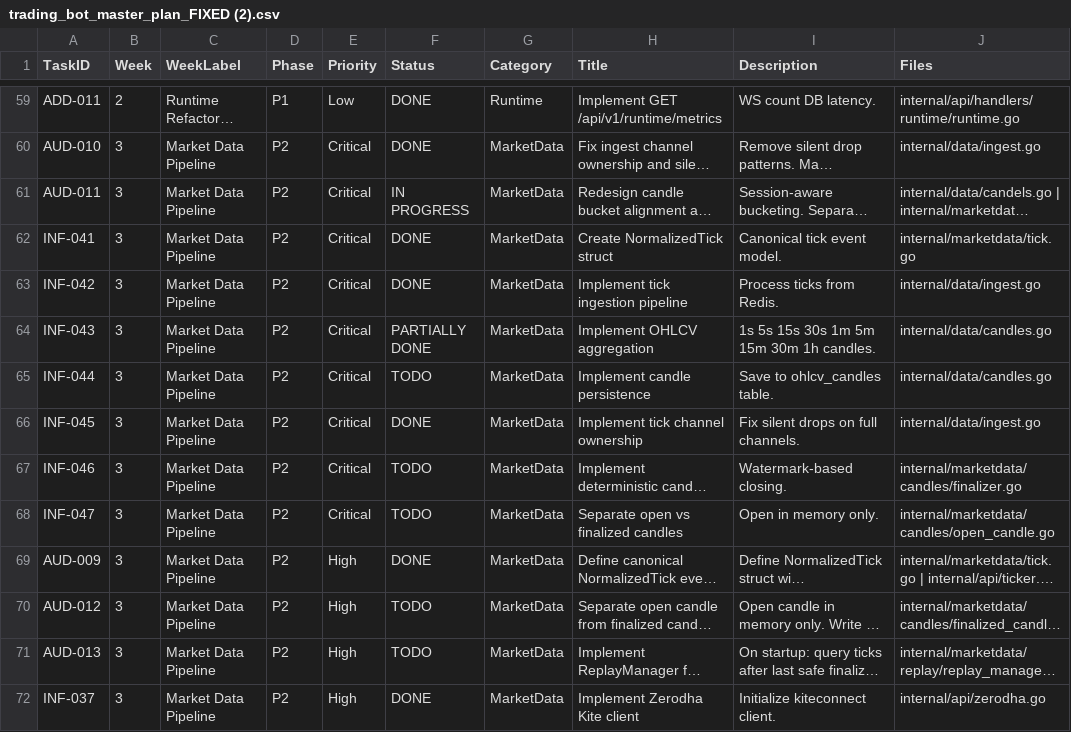
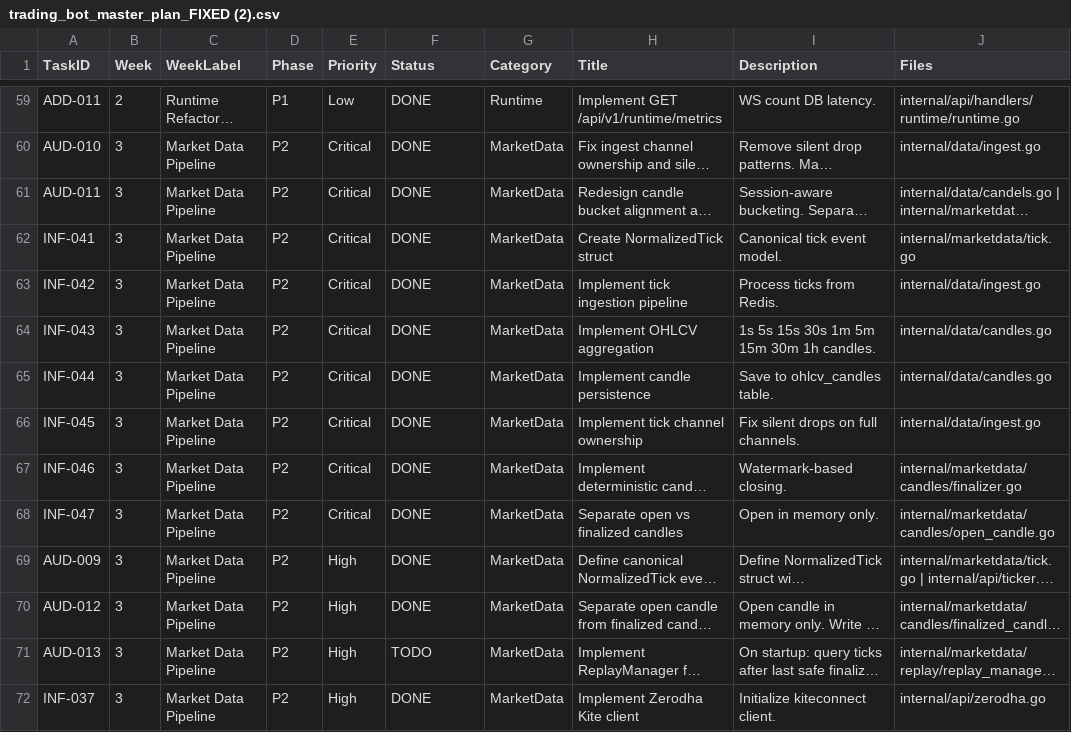
Before and after one commit to Bhavik2205/Go-project, a CSV file: docs/trading_bot_master_plan_FIXED (2).csv, drawn as a sheet; only a part is shown, gaps mark what is left out; long unchanged cells end in …; the diff names each change by its address in the sheet, - before the commit and + after, or states it on an @@ line.

Commit message:
fixed CSV status

```diff
--- a/docs/trading_bot_master_plan_FIXED (2).csv
+++ b/docs/trading_bot_master_plan_FIXED (2).csv
-F61 (Status): IN PROGRESS
+F61 (Status): DONE
-F64 (Status): PARTIALLY DONE
+F64 (Status): DONE
-F65 (Status): TODO
+F65 (Status): DONE
-F67:F68 (Status): TODO
+F67:F68 (Status): DONE
-F70 (Status): TODO
+F70 (Status): DONE
```
Also changed, not shown: docs/trading_bot_master_plan_UPDATED.csv.
